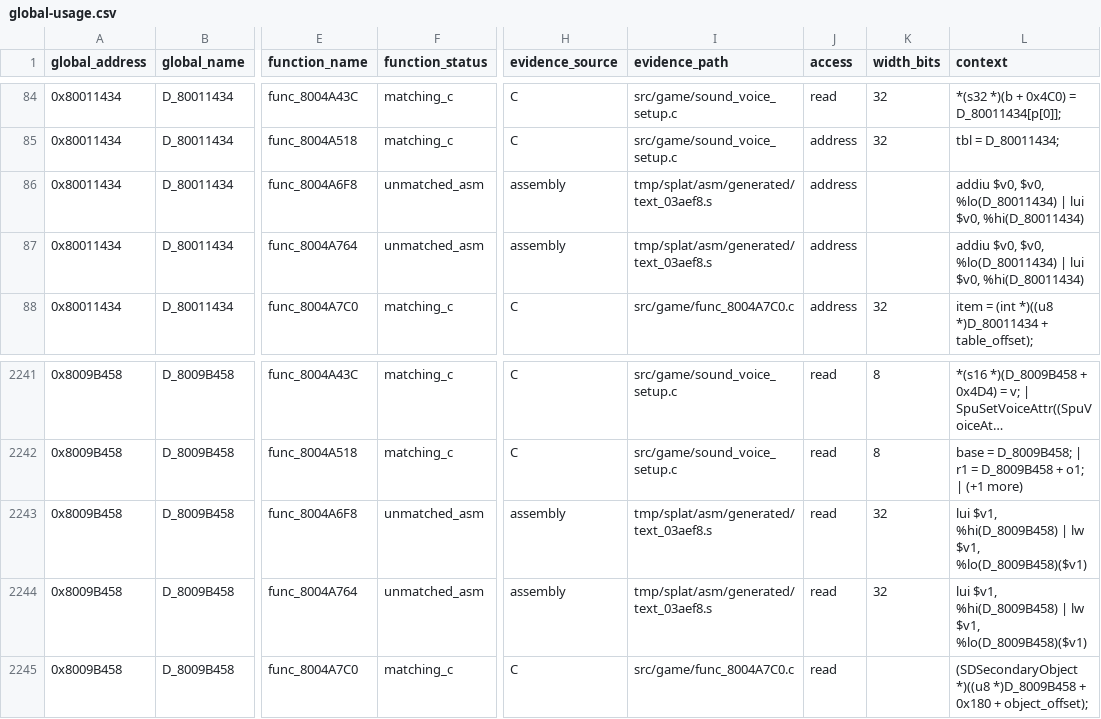
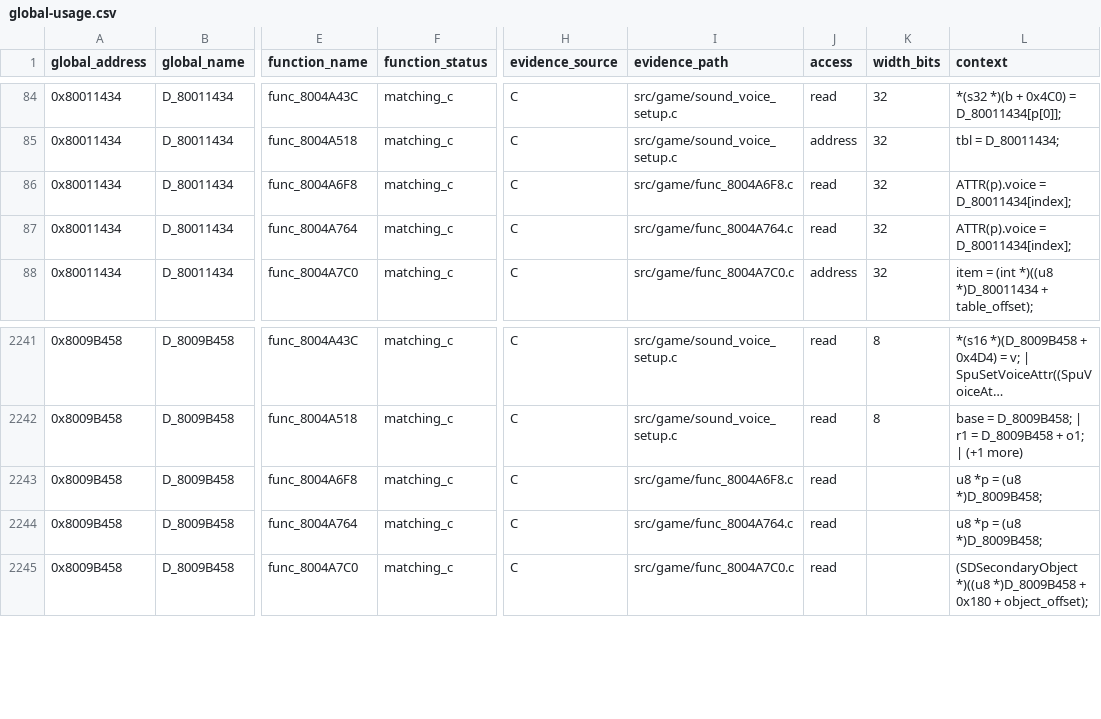
Before and after one commit to Unchiga/memories-decomp, a CSV file: notes/global-usage.csv, drawn as a sheet; only a part is shown, gaps mark what is left out; long unchanged cells end in …; the diff names each change by its address in the sheet, - before the commit and + after, or states it on an @@ line.

```diff
--- a/notes/global-usage.csv
+++ b/notes/global-usage.csv
-F86:F87 (function_status): unmatched_asm
+F86:F87 (function_status): matching_c
-H86:H87 (evidence_source): assembly
+H86:H87 (evidence_source): C
-I86 (evidence_path): tmp/splat/asm/generated/text_03aef8.s
+I86 (evidence_path): src/game/func_8004A6F8.c
-J86:J87 (access): address
+J86:J87 (access): read
-K86:K87 (width_bits): (empty)
+K86:K87 (width_bits): 32
-L86:L87 (context): addiu $v0, $v0, %lo(D_80011434) | lui $v0, %hi(D_80011434)
+L86:L87 (context): ATTR(p).voice = D_80011434[index];
-I87 (evidence_path): tmp/splat/asm/generated/text_03aef8.s
+I87 (evidence_path): src/game/func_8004A764.c
-F2243:F2244 (function_status): unmatched_asm
+F2243:F2244 (function_status): matching_c
-H2243:H2244 (evidence_source): assembly
+H2243:H2244 (evidence_source): C
-I2243 (evidence_path): tmp/splat/asm/generated/text_03aef8.s
+I2243 (evidence_path): src/game/func_8004A6F8.c
-K2243:K2244 (width_bits): 32
+K2243:K2244 (width_bits): (empty)
-L2243:L2244 (context): lui $v1, %hi(D_8009B458) | lw $v1, %lo(D_8009B458)($v1)
+L2243:L2244 (context): u8 *p = (u8 *)D_8009B458;
-I2244 (evidence_path): tmp/splat/asm/generated/text_03aef8.s
+I2244 (evidence_path): src/game/func_8004A764.c
```
Also changed, not shown: config/slus_01411/external_attempts.csv, config/slus_01411/functions.csv, 5 other files.
